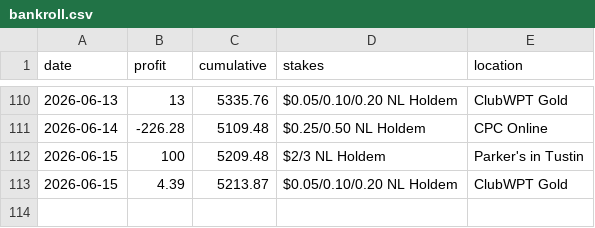
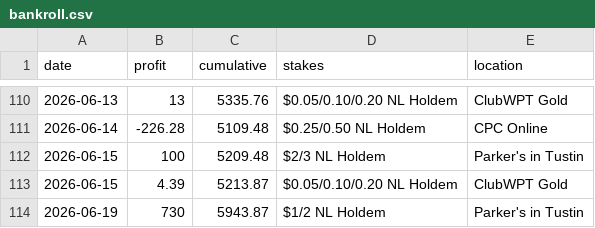
Before and after one commit to jasonhoabui/portfoliowebsite, a CSV file: public/data/bankroll.csv, drawn as a sheet; only a part is shown, gaps mark what is left out; the diff names each change by its address in the sheet, - before the commit and + after, or states it on an @@ line.

Commit message:
utd csv

```diff
--- a/public/data/bankroll.csv
+++ b/public/data/bankroll.csv
+row 114: 2026-06-19 | 730 | 5943.87 | $1/2 NL Holdem | Parker's in Tustin
```
